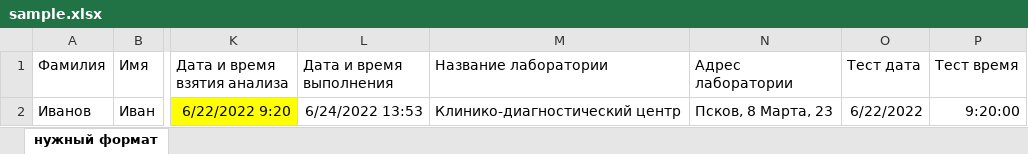
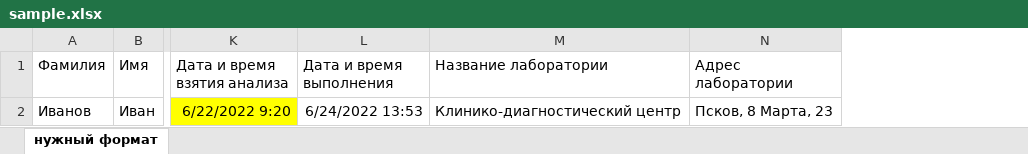
Before and after one commit to ArtemWheat/springConverter, an Excel workbook: springConverter/src/main/resources/UploadedFiles/sample.xlsx, sheet нужный формат, drawn as a sheet; only a part is shown, gaps mark what is left out; values as stored, in another font and other column widths than the file's, no borders; the diff names each change by its address in the sheet, - before the commit and + after, or states it on an @@ line.

```diff
--- a/springConverter/src/main/resources/UploadedFiles/sample.xlsx (sheet нужный формат)
+++ b/springConverter/src/main/resources/UploadedFiles/sample.xlsx (sheet нужный формат)
-column O (Тест дата), row 2: 6/22/2022
-column P (Тест время), row 2: 9:20:00
```
Also changed, not shown: springConverter/src/main/resources/UploadedFiles/result.xlsx, 12 other files.
